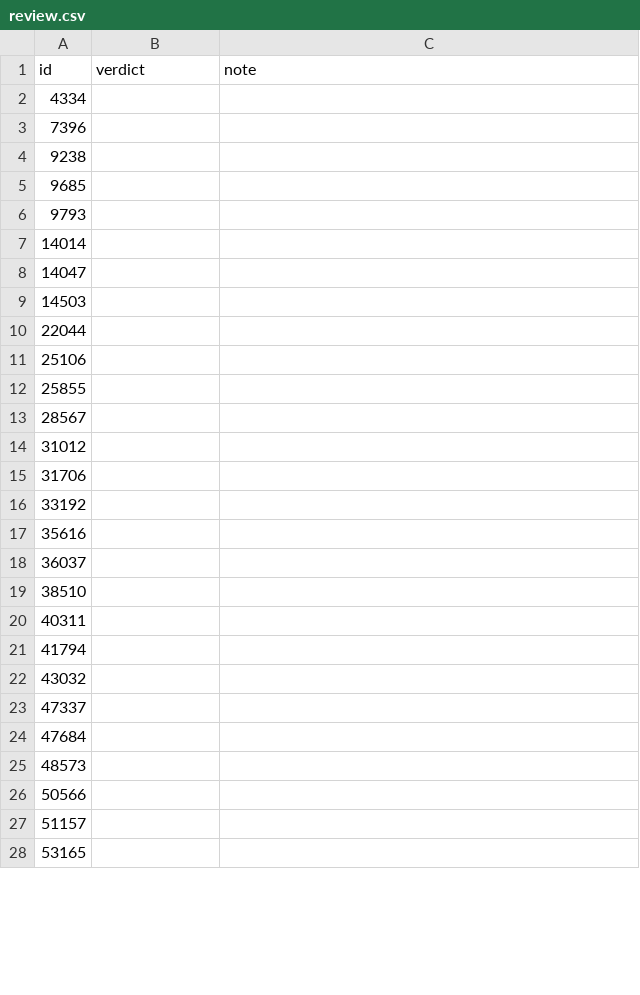
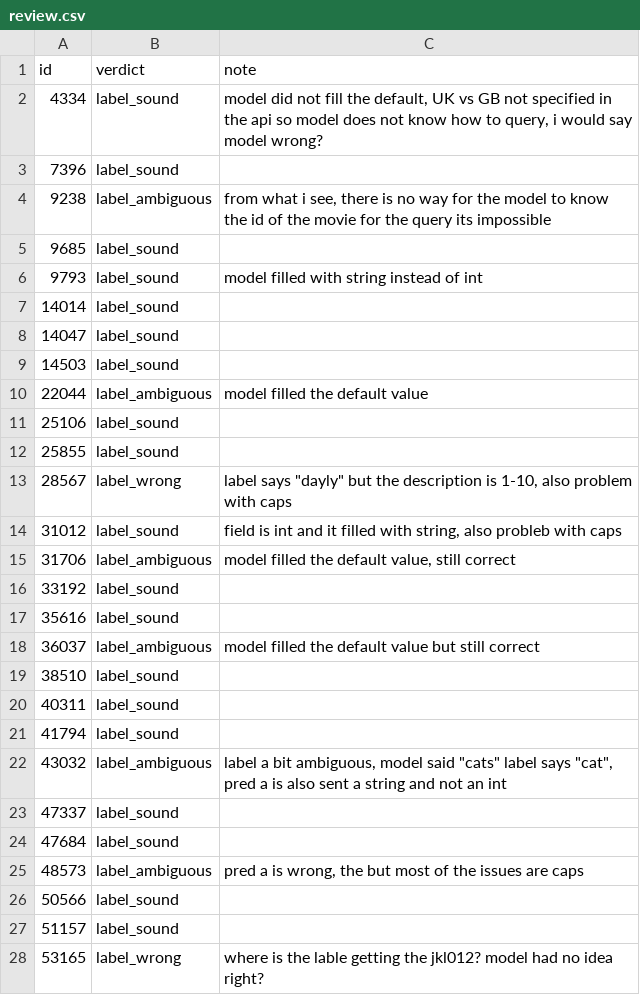
Before and after one commit to joaomigueloliveira/ml, a CSV file: data/audit/review.csv, drawn as a sheet; only a part is shown; the diff covers the shown part only.

Commit message:
feat: record the label-audit review and tighten the rubric

```diff
--- a/data/audit/review.csv
+++ b/data/audit/review.csv
@@ -1,28 +1,28 @@
 id,verdict,note
-4334,,
-7396,,
-9238,,
-9685,,
-9793,,
-14014,,
-14047,,
-14503,,
-22044,,
-25106,,
-25855,,
-28567,,
-31012,,
-31706,,
-33192,,
-35616,,
-36037,,
-38510,,
-40311,,
-41794,,
-43032,,
-47337,,
-47684,,
-48573,,
-50566,,
-51157,,
-53165,,
+4334,label_sound,"model did not fill the default, UK vs GB not specified in the api so model does not know how to query, i would say model wrong?"
+7396,label_sound,
+9238,label_ambiguous,"from what i see, there is no way for the model to know the id of the movie for the query its impossible"
+9685,label_sound,
+9793,label_sound,model filled with string instead of int
+14014,label_sound,
+14047,label_sound,
+14503,label_sound,
+22044,label_ambiguous,model filled the default value
+25106,label_sound,
+25855,label_sound,
+28567,label_wrong,"label says ""dayly"" but the description is 1-10, also problem with caps"
+31012,label_sound,"field is int and it filled with string, also probleb with caps"
+31706,label_ambiguous,"model filled the default value, still correct"
+33192,label_sound,
+35616,label_sound,
+36037,label_ambiguous,model filled the default value but still correct
+38510,label_sound,
+40311,label_sound,
+41794,label_sound,
+43032,label_ambiguous,"label a bit ambiguous, model said ""cats"" label says ""cat"", pred a is also sent a string and not an int"
+47337,label_sound,
+47684,label_sound,
+48573,label_ambiguous,"pred a is wrong, the but most of the issues are caps "
+50566,label_sound,
+51157,label_sound,
+53165,label_wrong,where is the lable getting the jkl012? model had no idea right?
```
Also changed, not shown: 4 edited cells elsewhere in this file, data/audit/test_labels.csv, 5 other files.
